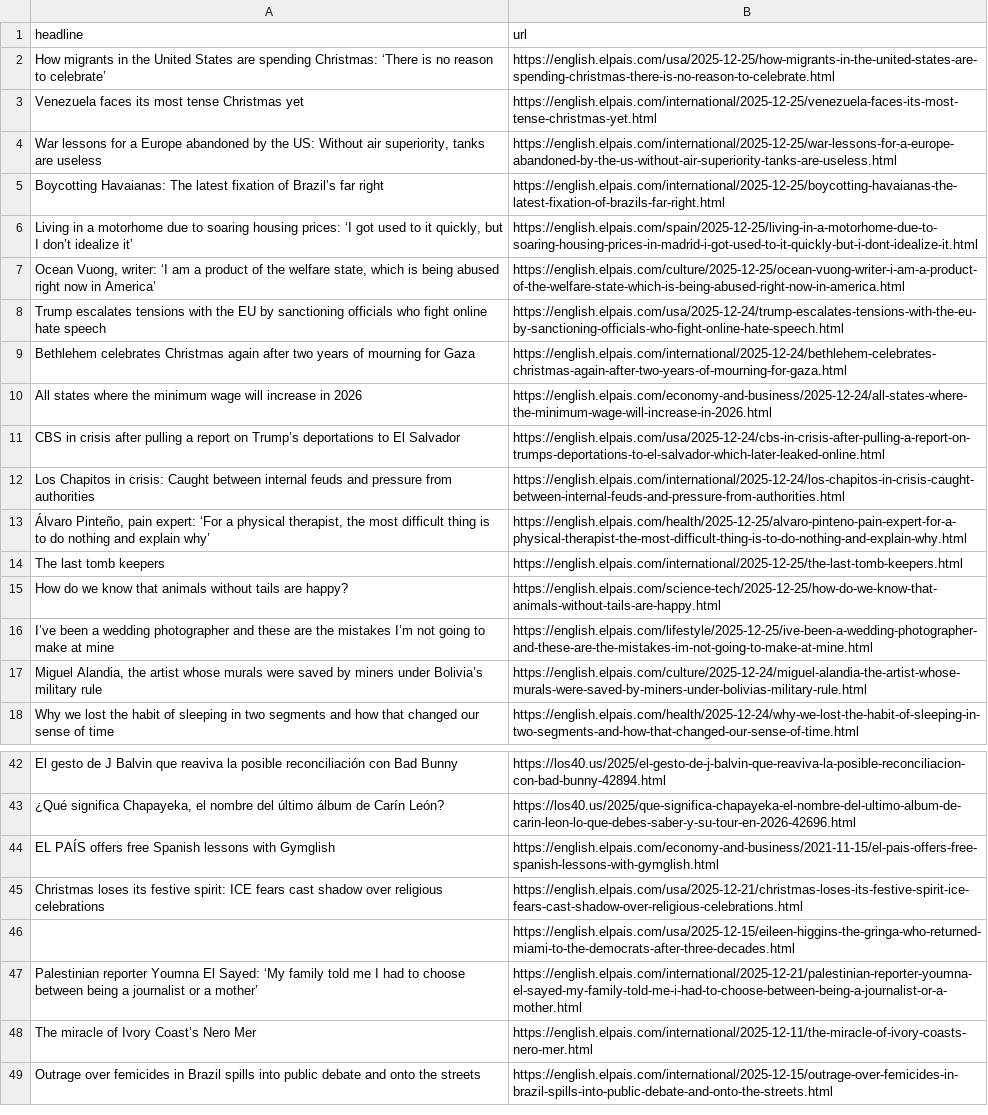
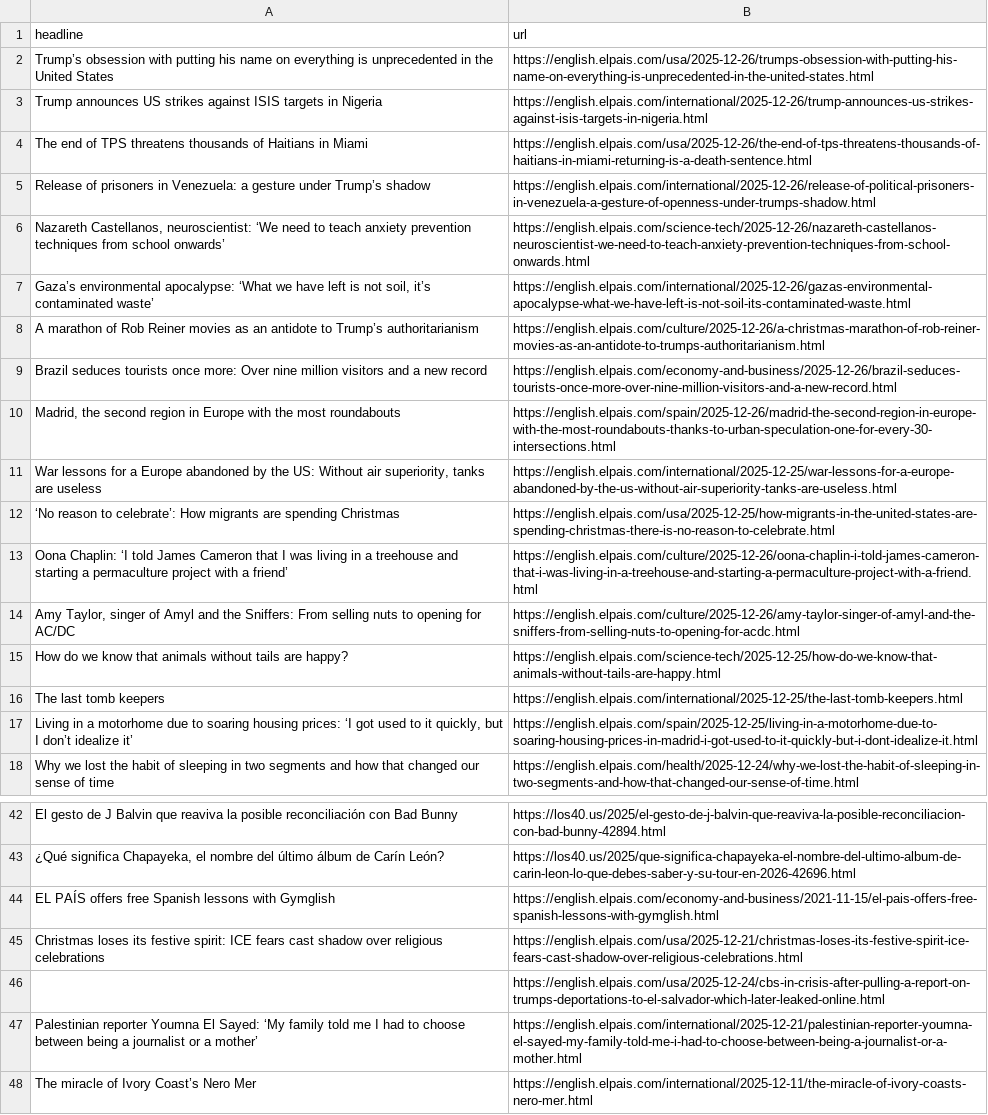
Before and after one commit to shivangibishnoi/github-autoscraper, a CSV file: headlines.csv, drawn as a sheet; only a part is shown, gaps mark what is left out; the shorter side is filled out with more unchanged rows; removed rows and columns are numbered as before the commit, all else as after; the diff covers the shown part only; the diff names each change by its address in the sheet, - before the commit and + after, or states it on an @@ line.

```diff
--- a/headlines.csv
+++ b/headlines.csv
-row 2: How migrants in the United States are spending Christmas: ‘There is no reason to celebrate’ | https://english.elpais.com/usa/2025-12-25/how-migrants-in-the-united-states-are-spending-christmas-there-is-no-reason-to-celebrate.html
-row 3: Venezuela faces its most tense Christmas yet | https://english.elpais.com/international/2025-12-25/venezuela-faces-its-most-tense-christmas-yet.html
+row 2: Trump’s obsession with putting his name on everything is unprecedented in the United States | https://english.elpais.com/usa/2025-12-26/trumps-obsession-with-putting-his-name-on-everything-is-unprecedented-in-the-united-states.html
+row 3: Trump announces US strikes against ISIS targets in Nigeria | https://english.elpais.com/international/2025-12-26/trump-announces-us-strikes-against-isis-targets-in-nigeria.html
+row 4: The end of TPS threatens thousands of Haitians in Miami | https://english.elpais.com/usa/2025-12-26/the-end-of-tps-threatens-thousands-of-haitians-in-miami-returning-is-a-death-sentence.html
+row 5: Release of prisoners in Venezuela: a gesture under Trump’s shadow | https://english.elpais.com/international/2025-12-26/release-of-political-prisoners-in-venezuela-a-gesture-of-openness-under-trumps-shadow.html
+row 6: Nazareth Castellanos, neuroscientist: ‘We need to teach anxiety prevention techniques from school onwards’ | https://english.elpais.com/science-tech/2025-12-26/nazareth-castellanos-neuroscientist-we-need-to-teach-anxiety-prevention-techniques-from-school-onwards.html
+row 7: Gaza’s environmental apocalypse: ‘What we have left is not soil, it’s contaminated waste’ | https://english.elpais.com/international/2025-12-26/gazas-environmental-apocalypse-what-we-have-left-is-not-soil-its-contaminated-waste.html
+row 8: A marathon of Rob Reiner movies as an antidote to Trump’s authoritarianism | https://english.elpais.com/culture/2025-12-26/a-christmas-marathon-of-rob-reiner-movies-as-an-antidote-to-trumps-authoritarianism.html
+row 9: Brazil seduces tourists once more: Over nine million visitors and a new record | https://english.elpais.com/economy-and-business/2025-12-26/brazil-seduces-tourists-once-more-over-nine-million-visitors-and-a-new-record.html
+row 10: Madrid, the second region in Europe with the most roundabouts | https://english.elpais.com/spain/2025-12-26/madrid-the-second-region-in-europe-with-the-most-roundabouts-thanks-to-urban-speculation-one-for-every-30-intersections.html
-row 5: Boycotting Havaianas: The latest fixation of Brazil’s far right | https://english.elpais.com/international/2025-12-25/boycotting-havaianas-the-latest-fixation-of-brazils-far-right.html
+row 12: ‘No reason to celebrate’: How migrants are spending Christmas | https://english.elpais.com/usa/2025-12-25/how-migrants-in-the-united-states-are-spending-christmas-there-is-no-reason-to-celebrate.html
+row 13: Oona Chaplin: ‘I told James Cameron that I was living in a treehouse and starting a permaculture project with a friend’ | https://english.elpais.com/culture/2025-12-26/oona-chaplin-i-told-james-cameron-that-i-was-living-in-a-treehouse-and-starting-a-permaculture-project-with-a-friend.html
+row 14: Amy Taylor, singer of Amyl and the Sniffers: From selling nuts to opening for AC/DC | https://english.elpais.com/culture/2025-12-26/amy-taylor-singer-of-amyl-and-the-sniffers-from-selling-nuts-to-opening-for-acdc.html
@@ row 14 moved to row 16: The last tomb keepers @@
@@ row 7 moved to row 26: Ocean Vuong, writer: ‘I am a product of … @@
-row 8: Trump escalates tensions with the EU by sanctioning officials who fight online hate speech | https://english.elpais.com/usa/2025-12-24/trump-escalates-tensions-with-the-eu-by-sanctioning-officials-who-fight-online-hate-speech.html
-row 9: Bethlehem celebrates Christmas again after two years of mourning for Gaza | https://english.elpais.com/international/2025-12-24/bethlehem-celebrates-christmas-again-after-two-years-of-mourning-for-gaza.html
@@ row 10 moved to row 23: All states where the minimum wage will i… @@
-row 11: CBS in crisis after pulling a report on Trump’s deportations to El Salvador | https://english.elpais.com/usa/2025-12-24/cbs-in-crisis-after-pulling-a-report-on-trumps-deportations-to-el-salvador-which-later-leaked-online.html
-row 12: Los Chapitos in crisis: Caught between internal feuds and pressure from authorities | https://english.elpais.com/international/2025-12-24/los-chapitos-in-crisis-caught-between-internal-feuds-and-pressure-from-authorities.html
-row 13: Álvaro Pinteño, pain expert: ‘For a physical therapist, the most difficult thing is to do nothing and explain why’ | https://english.elpais.com/health/2025-12-25/alvaro-pinteno-pain-expert-for-a-physical-therapist-the-most-difficult-thing-is-to-do-nothing-and-explain-why.html
@@ row 16 moved to row 31: I’ve been a wedding photographer and the… @@
@@ row 17 moved to row 29: Miguel Alandia, the artist whose murals … @@
-B46 (url): https://english.elpais.com/usa/2025-12-15/eileen-higgins-the-gringa-who-returned-miami-to-the-democrats-after-three-decades.html
+B46 (url): https://english.elpais.com/usa/2025-12-24/cbs-in-crisis-after-pulling-a-report-on-trumps-deportations-to-el-salvador-which-later-leaked-online.html
```
Also changed, not shown: 1 added row and 5 removed rows elsewhere in this file.
